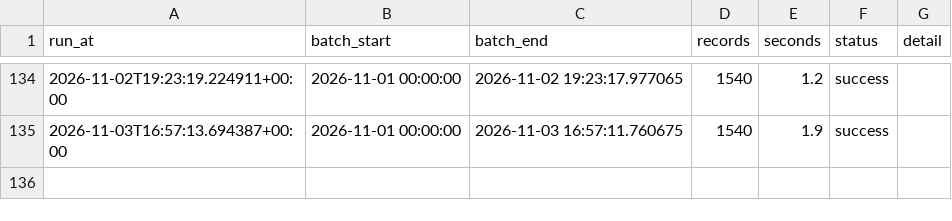
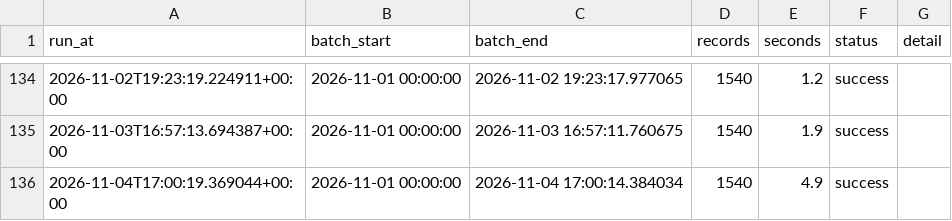
Before and after one commit to EdidiongEkpoh/NYC-311-Analytics, a CSV file: data/raw/ingest_log.csv, drawn as a sheet; only a part is shown, gaps mark what is left out.

```diff
--- a/data/raw/ingest_log.csv
+++ b/data/raw/ingest_log.csv
@@ -135 +135,2 @@ run_at,batch_start,batch_end,records,seconds,status,detail
 2026-11-03T16:57:13.694387+00:00,2026-11-01 00:00:00,2026-11-03 16:57:11.760675,1540,1.9,success,
+2026-11-04T17:00:19.369044+00:00,2026-11-01 00:00:00,2026-11-04 17:00:14.384034,1540,4.9,success,
```
Also changed, not shown: 2 other files.
